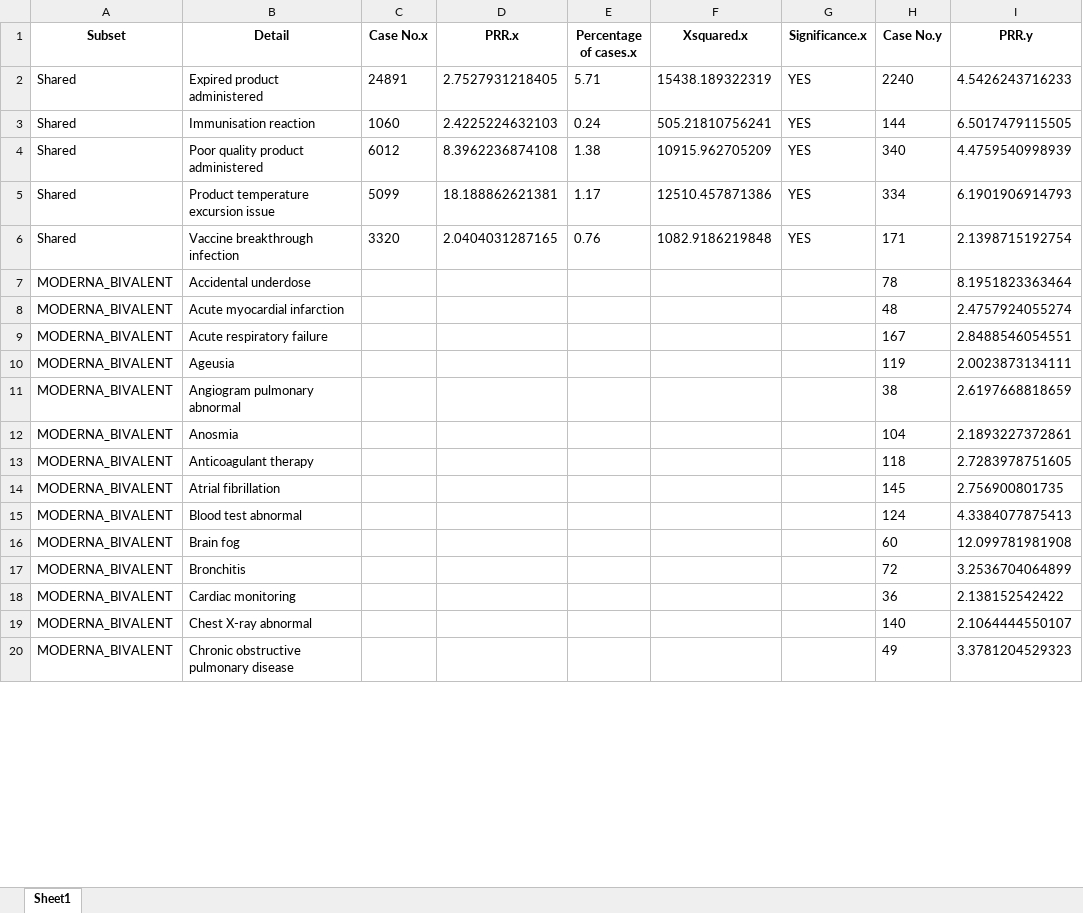
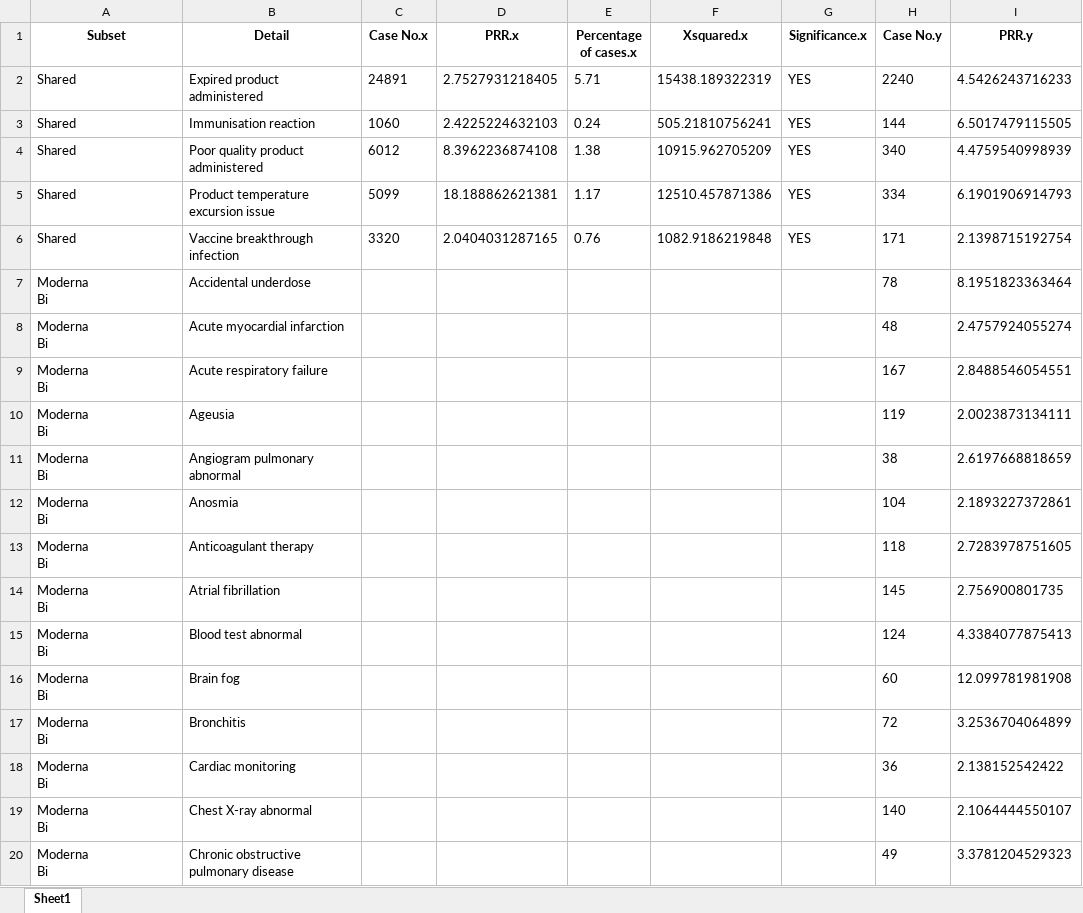
Before and after one commit to katelynhur/covid19VAE, an Excel workbook: VennOutput/NonTrimmed_MODERNA_Combined_Output_Mono-vs-Bivalent.xlsx, sheet Sheet1, drawn as a sheet; only a part is shown; values as stored, in another font and other column widths than the file's, no borders; ↵ is a line break in a cell; the diff covers the shown part only; the diff names each change by its address in the sheet, - before the commit and + after, or states it on an @@ line.

```diff
--- a/VennOutput/NonTrimmed_MODERNA_Combined_Output_Mono-vs-Bivalent.xlsx (sheet Sheet1)
+++ b/VennOutput/NonTrimmed_MODERNA_Combined_Output_Mono-vs-Bivalent.xlsx (sheet Sheet1)
-A7:A20 (Subset): MODERNA_BIVALENT
+A7:A20 (Subset): Moderna ↵ Bi
```
Also changed, not shown: 64 edited cells elsewhere in this sheet, VennOutput/NonTrimmed_Combined_Output.xlsx, VennOutput/NonTrimmed_OUTPUT6_VennResults.xlsx, 44 other files.
